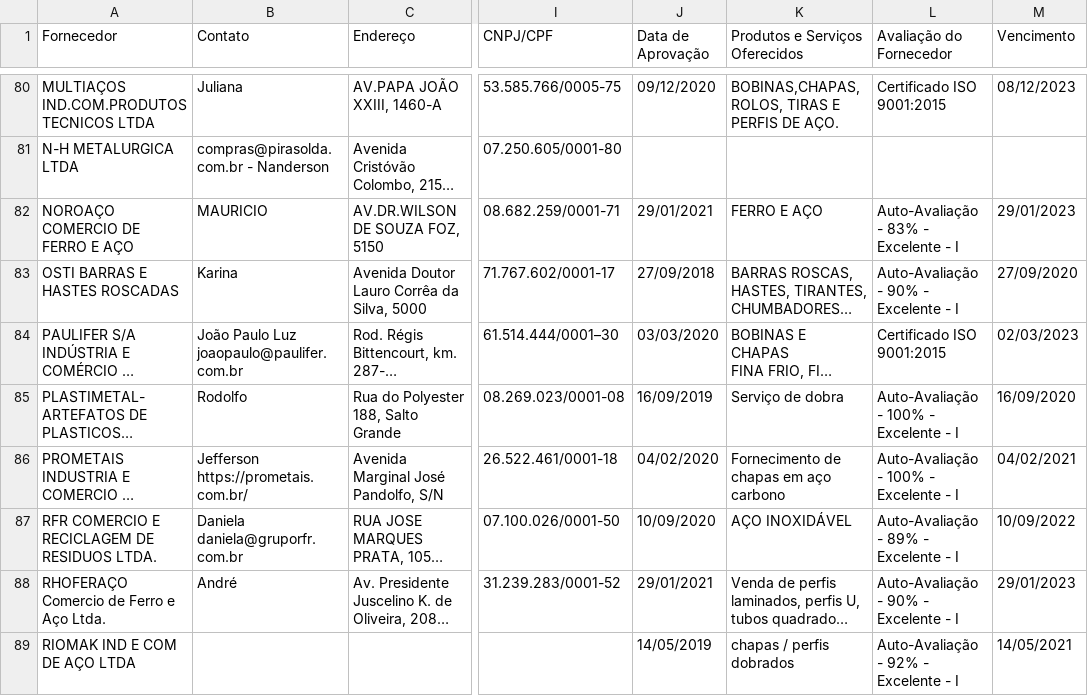
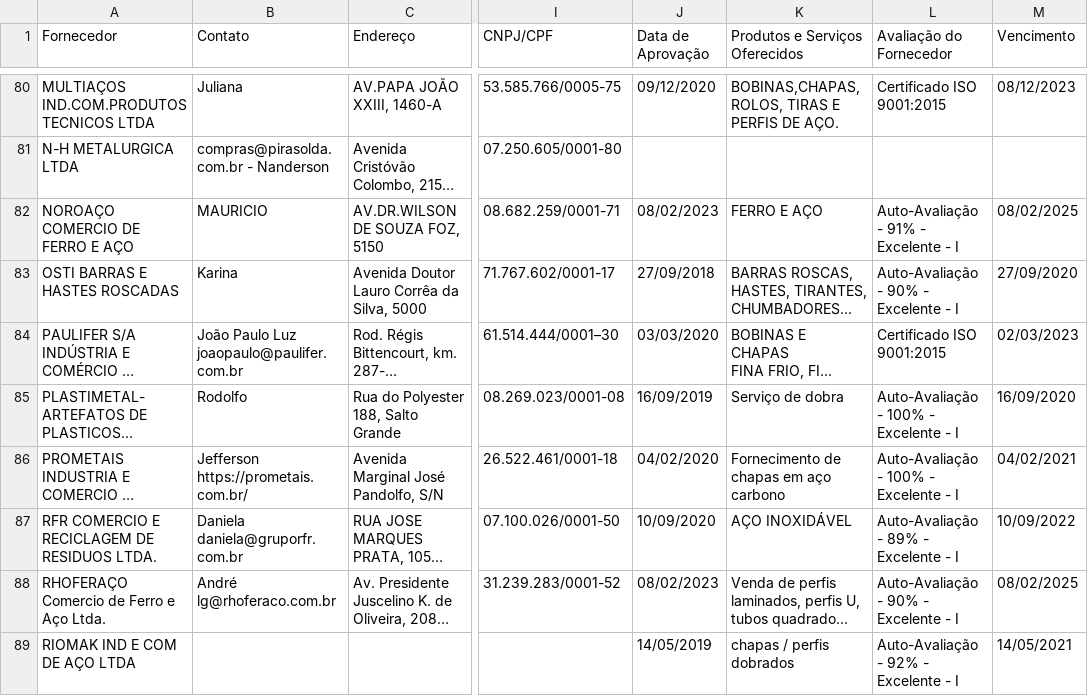
Before and after one commit to linkiez/post, a CSV file: fornecedor.csv, drawn as a sheet; only a part is shown, gaps mark what is left out; long unchanged cells end in …; the diff covers the shown part only; the diff names each change by its address in the sheet, - before the commit and + after, or states it on an @@ line.

```diff
--- a/fornecedor.csv
+++ b/fornecedor.csv
-J82 (Data de Aprovação): 29/01/2021
+J82 (Data de Aprovação): 08/02/2023
-L82 (Avaliação do Fornecedor): Auto-Avaliação - 83% - Excelente - I
+L82 (Avaliação do Fornecedor): Auto-Avaliação - 91% - Excelente - I
-M82 (Vencimento): 29/01/2023
+M82 (Vencimento): 08/02/2025
-B88 (Contato): André
+B88 (Contato): André lg@rhoferaco.com.br
-J88 (Data de Aprovação): 29/01/2021
+J88 (Data de Aprovação): 08/02/2023
-M88 (Vencimento): 29/01/2023
+M88 (Vencimento): 08/02/2025
```
Also changed, not shown: 4 added rows and 15 edited cells elsewhere in this file, pedidoCompra.csv, produto.csv, 2 other files.
